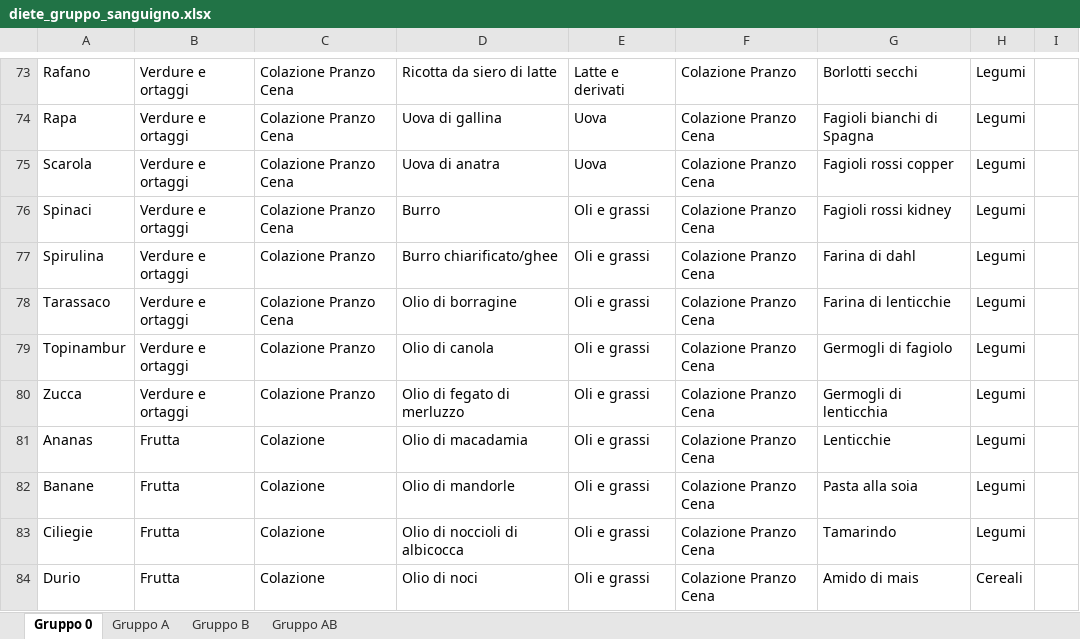
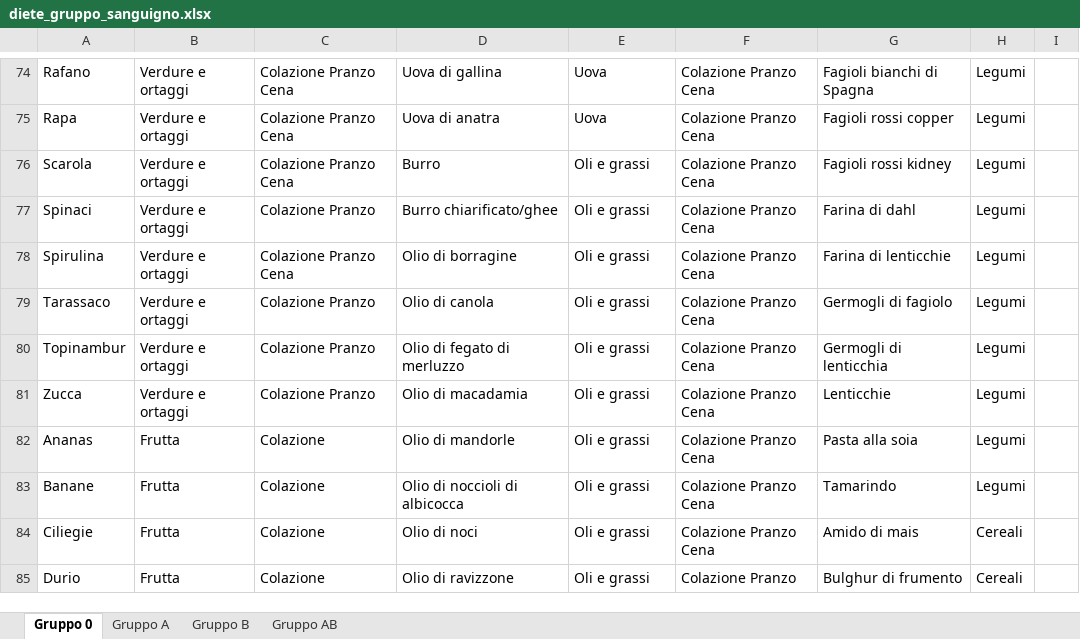
Before and after one commit to albertobianchi473-tech/dieta-gruppo-sanguigno-v2, an Excel workbook: diete_gruppo_sanguigno.xlsx, sheet Gruppo 0, drawn as a sheet; only a part is shown, gaps mark what is left out; values as stored, in another font and other column widths than the file's, no borders; addresses are those after the commit; the diff covers the shown part only; the diff names each change by its address in the sheet, - before the commit and + after, or states it on an @@ line.

```diff
--- a/diete_gruppo_sanguigno.xlsx (sheet Gruppo 0)
+++ b/diete_gruppo_sanguigno.xlsx (sheet Gruppo 0)
-D74: Ricotta da siero di latte
+D74: Uova di gallina
-E74: Latte e derivati
+E74: Uova
-F74: Colazione Pranzo
+F74: Colazione Pranzo Cena
-G74: Borlotti secchi
+G74: Fagioli bianchi di Spagna
-D75: Uova di gallina
+D75: Uova di anatra
-G75: Fagioli bianchi di Spagna
+G75: Fagioli rossi copper
-D76: Uova di anatra
+D76: Burro
-E76: Uova
+E76: Oli e grassi
-G76: Fagioli rossi copper
+G76: Fagioli rossi kidney
-C77: Colazione Pranzo Cena
+C77: Colazione Pranzo
-D77: Burro
+D77: Burro chiarificato/ghee
-G77: Fagioli rossi kidney
+G77: Farina di dahl
-C78: Colazione Pranzo
+C78: Colazione Pranzo Cena
-D78: Burro chiarificato/ghee
+D78: Olio di borragine
-G78: Farina di dahl
+G78: Farina di lenticchie
-C79: Colazione Pranzo Cena
+C79: Colazione Pranzo
-D79: Olio di borragine
+D79: Olio di canola
-G79: Farina di lenticchie
+G79: Germogli di fagiolo
-D80: Olio di canola
+D80: Olio di fegato di merluzzo
-G80: Germogli di fagiolo
+G80: Germogli di lenticchia
-D81: Olio di fegato di merluzzo
+D81: Olio di macadamia
-G81: Germogli di lenticchia
+G81: Lenticchie
-D82: Olio di macadamia
+D82: Olio di mandorle
-G82: Lenticchie
+G82: Pasta alla soia
-D83: Olio di mandorle
+D83: Olio di noccioli di albicocca
-G83: Pasta alla soia
+G83: Tamarindo
-D84: Olio di noccioli di albicocca
+D84: Olio di noci
-G84: Tamarindo
+G84: Amido di mais
-H84: Legumi
+H84: Cereali
-D85: Olio di noci
+D85: Olio di ravizzone
-F85: Colazione Pranzo Cena
+F85: Colazione Pranzo
-G85: Amido di mais
+G85: Bulghur di frumento
```
Also changed, not shown: 2 added rows, 2 removed rows and 136 edited cells elsewhere in this sheet, sheet Gruppo AB, sheet Gruppo A, sheet Gruppo B.
